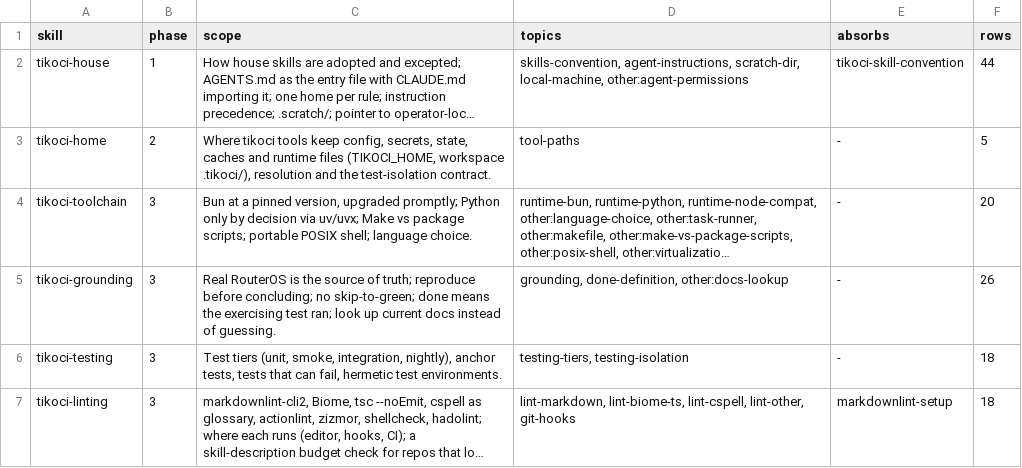
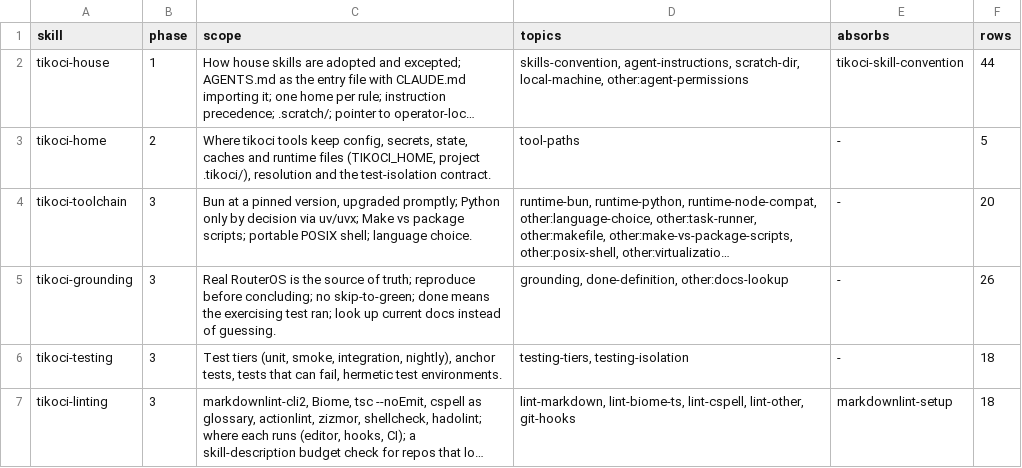
Before and after one commit to tikoci/tikoci.github.io, a TSV file: docs/house/skills.tsv, drawn as a sheet; only a part is shown; long unchanged cells end in …; the diff names each change by its address in the sheet, - before the commit and + after, or states it on an @@ line.

```diff
--- a/docs/house/skills.tsv
+++ b/docs/house/skills.tsv
-C3 (scope): …files (TIKOCI_HOME, workspace .tikoci/), resolution…
+C3 (scope): …files (TIKOCI_HOME, project .tikoci/), resolution…
```
Also changed, not shown: docs/house/2026-11-conflicts.tsv, skills/tikoci-home/references/layout.tsv, 9 other files.
